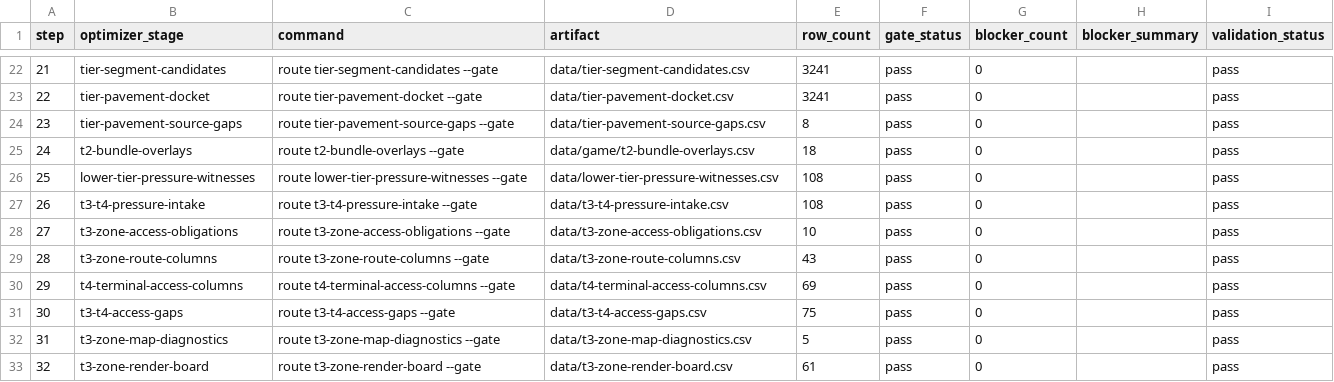
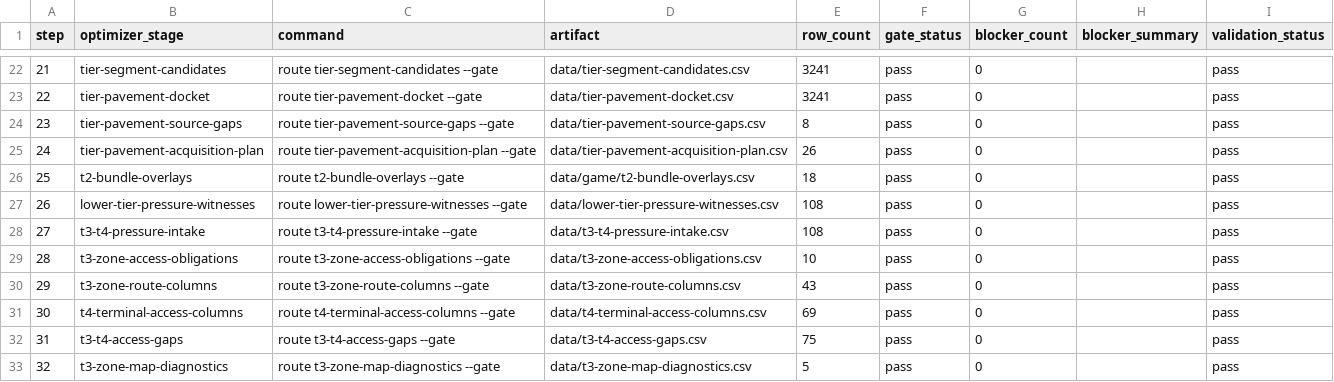
Before and after one commit to giodl73-repo/ROUTE, a CSV file: data/tier-optimizer-runs.csv, drawn as a sheet; only a part is shown, gaps mark what is left out; the shorter side is filled out with more unchanged rows; addresses are those after the commit; the diff names each change by its address in the sheet, - before the commit and + after, or states it on an @@ line.

Commit message:
Add pavement acquisition plan

```diff
--- a/data/tier-optimizer-runs.csv
+++ b/data/tier-optimizer-runs.csv
+row 25: 24 | tier-pavement-acquisition-plan | route tier-pavement-acquisition-plan --gate | data/tier-pavement-acquisition-plan.csv | 26 | pass | 0 |  | pass
@@ column A (step) renumbered from row 26 down @@
```
Also changed, not shown: 8 other files.
